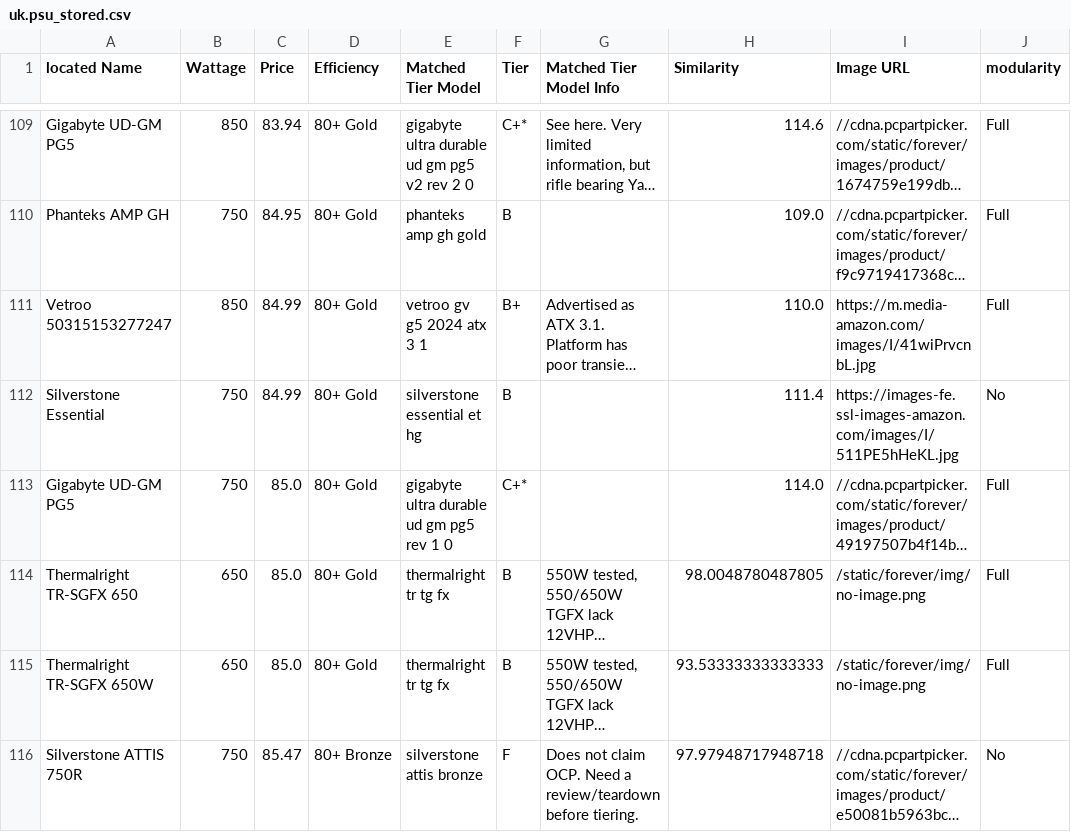
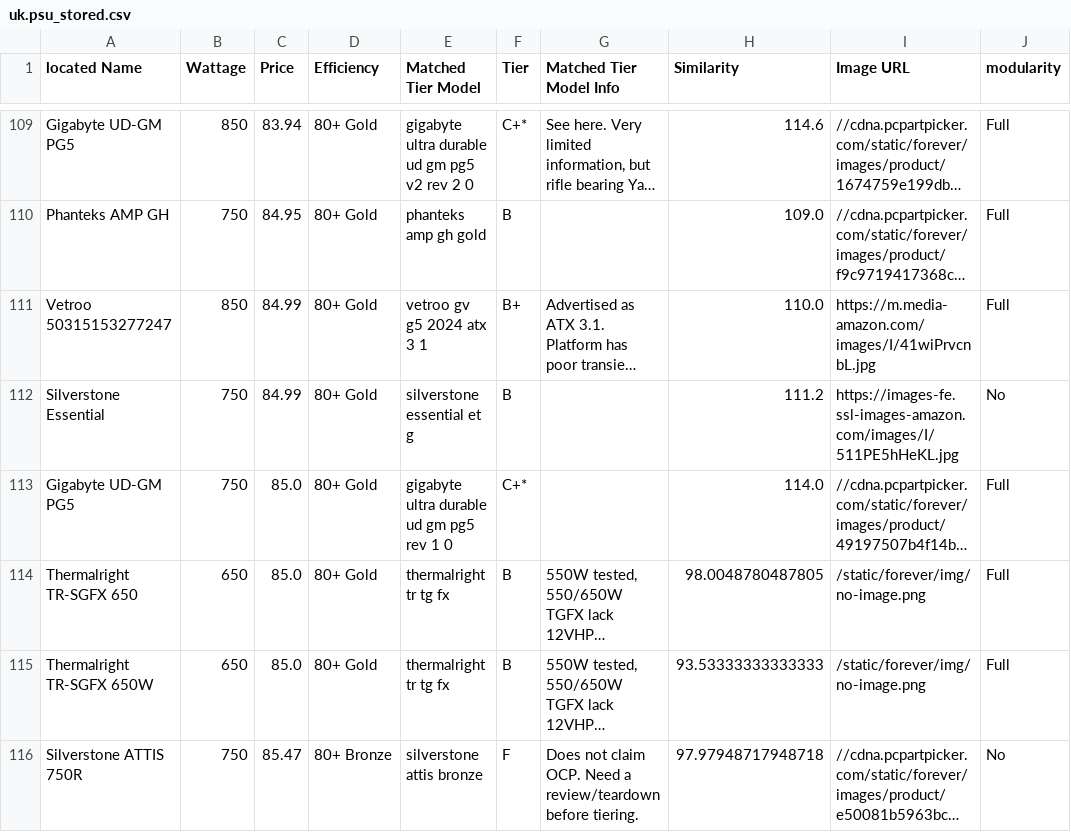
Before and after one commit to Cheesysponge/psuTierSorter, a CSV file: uk.psu_stored.csv, drawn as a sheet; only a part is shown, gaps mark what is left out; long unchanged cells end in …; the diff covers the shown part only; the diff names each change by its address in the sheet, - before the commit and + after, or states it on an @@ line.

```diff
--- a/uk.psu_stored.csv
+++ b/uk.psu_stored.csv
-E112 (Matched Tier Model): silverstone essential et hg
+E112 (Matched Tier Model): silverstone essential et g
-H112 (Similarity): 111.4
+H112 (Similarity): 111.2
```
Also changed, not shown: 161 edited cells elsewhere in this file, 2 other files.
